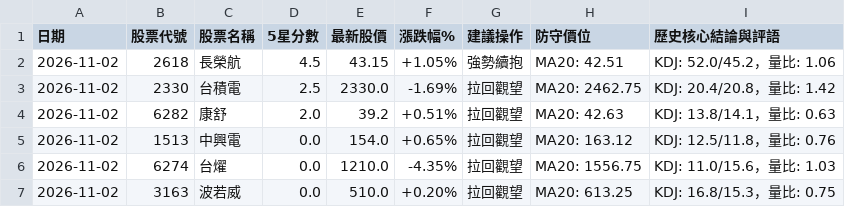
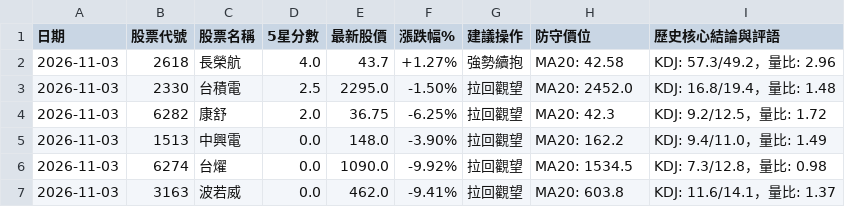
Before and after one commit to Jou-chiang/stock-dashboard, a CSV file: sheet_history.csv, drawn as a sheet.

```diff
--- a/sheet_history.csv
+++ b/sheet_history.csv
@@ -1,7 +1,7 @@
 日期,股票代號,股票名稱,5星分數,最新股價,漲跌幅%,建議操作,防守價位,歷史核心結論與評語
-2026-11-02,2618,長榮航,4.5,43.15,+1.05%,強勢續抱,MA20: 42.51,KDJ: 52.0/45.2，量比: 1.06
-2026-11-02,2330,台積電,2.5,2330.0,-1.69%,拉回觀望,MA20: 2462.75,KDJ: 20.4/20.8，量比: 1.42
-2026-11-02,6282,康舒,2.0,39.2,+0.51%,拉回觀望,MA20: 42.63,KDJ: 13.8/14.1，量比: 0.63
-2026-11-02,1513,中興電,0.0,154.0,+0.65%,拉回觀望,MA20: 163.12,KDJ: 12.5/11.8，量比: 0.76
-2026-11-02,6274,台燿,0.0,1210.0,-4.35%,拉回觀望,MA20: 1556.75,KDJ: 11.0/15.6，量比: 1.03
-2026-11-02,3163,波若威,0.0,510.0,+0.20%,拉回觀望,MA20: 613.25,KDJ: 16.8/15.3，量比: 0.75
+2026-11-03,2618,長榮航,4.0,43.7,+1.27%,強勢續抱,MA20: 42.58,KDJ: 57.3/49.2，量比: 2.96
+2026-11-03,2330,台積電,2.5,2295.0,-1.50%,拉回觀望,MA20: 2452.0,KDJ: 16.8/19.4，量比: 1.48
+2026-11-03,6282,康舒,2.0,36.75,-6.25%,拉回觀望,MA20: 42.3,KDJ: 9.2/12.5，量比: 1.72
+2026-11-03,1513,中興電,0.0,148.0,-3.90%,拉回觀望,MA20: 162.2,KDJ: 9.4/11.0，量比: 1.49
+2026-11-03,6274,台燿,0.0,1090.0,-9.92%,拉回觀望,MA20: 1534.5,KDJ: 7.3/12.8，量比: 0.98
+2026-11-03,3163,波若威,0.0,462.0,-9.41%,拉回觀望,MA20: 603.8,KDJ: 11.6/14.1，量比: 1.37
```
Also changed, not shown: sheet_scores.csv, 3 other files.
